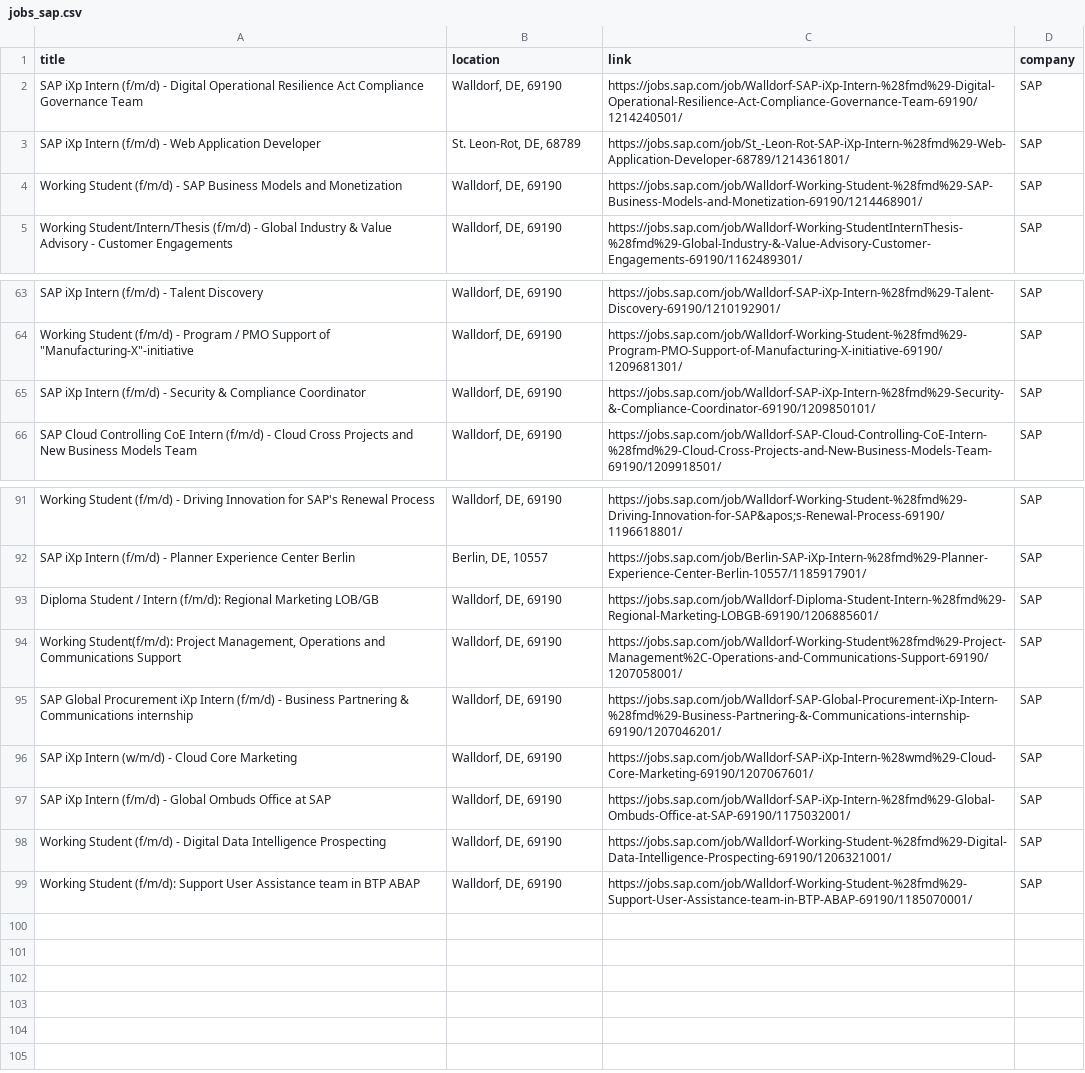
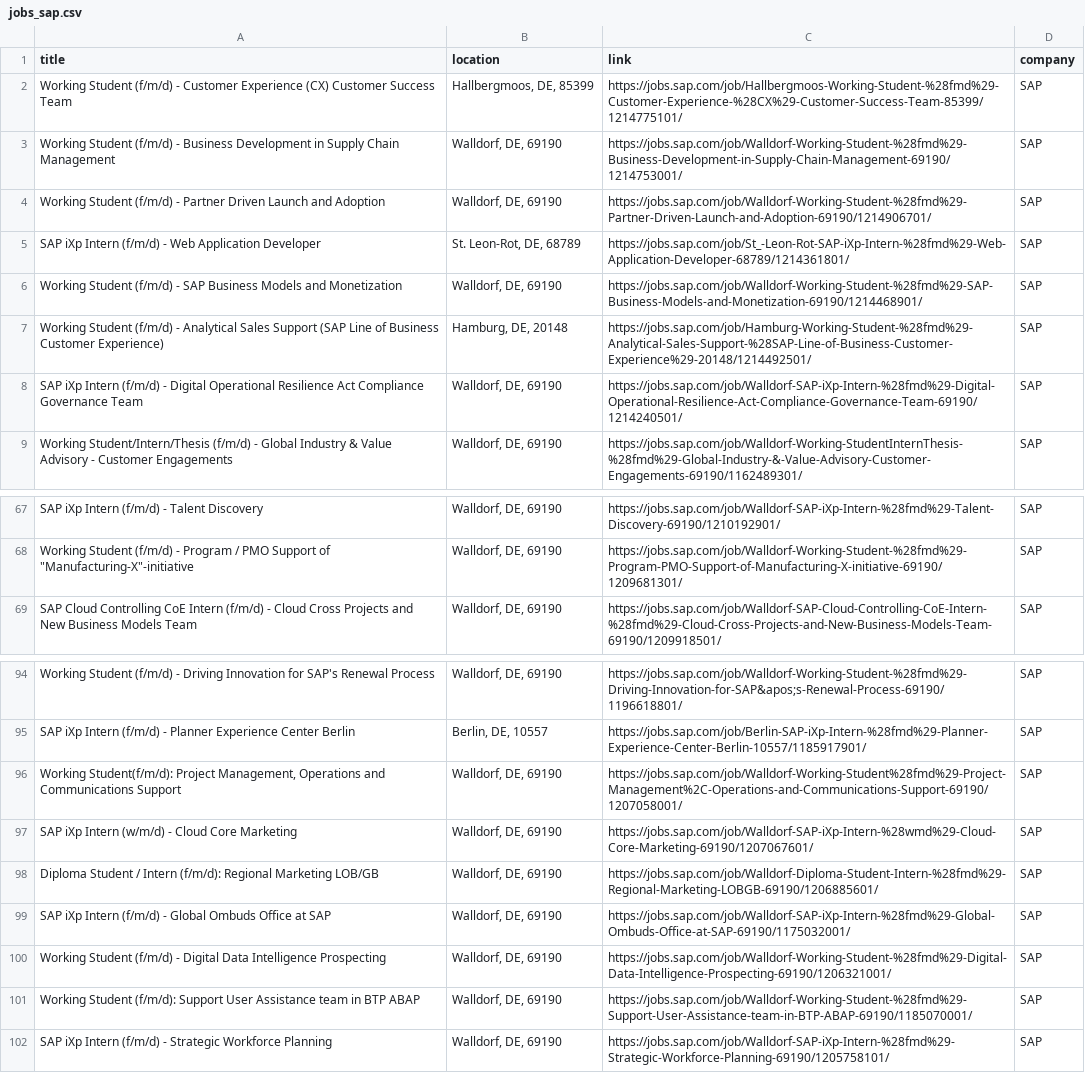
Before and after one commit to SarkisyanS/Jobs_Notifier, a CSV file: data/jobs_sap.csv, drawn as a sheet; only a part is shown, gaps mark what is left out; the diff covers the shown part only.

```diff
--- a/data/jobs_sap.csv
+++ b/data/jobs_sap.csv
@@ -1,5 +1,9 @@
 title,location,link,company
-SAP iXp Intern (f/m/d) - Digital Operational Resilience Act Compliance Governance Team,"Walldorf, DE, 69190",https://jobs.sap.com/job/Walldorf-SAP-iXp-Intern-%28fmd%29-Digital-Operational-Resilience-Act-Compliance-Governance-Team-69190/1214240501/,SAP
+Working Student (f/m/d) - Customer Experience (CX) Customer Success Team,"Hallbergmoos, DE, 85399",https://jobs.sap.com/job/Hallbergmoos-Working-Student-%28fmd%29-Customer-Experience-%28CX%29-Customer-Success-Team-85399/1214775101/,SAP
+Working Student (f/m/d) - Business Development in Supply Chain Management,"Walldorf, DE, 69190",https://jobs.sap.com/job/Walldorf-Working-Student-%28fmd%29-Business-Development-in-Supply-Chain-Management-69190/1214753001/,SAP
+Working Student (f/m/d) - Partner Driven Launch and Adoption,"Walldorf, DE, 69190",https://jobs.sap.com/job/Walldorf-Working-Student-%28fmd%29-Partner-Driven-Launch-and-Adoption-69190/1214906701/,SAP
 SAP iXp Intern (f/m/d) - Web Application Developer,"St. Leon-Rot, DE, 68789",https://jobs.sap.com/job/St_-Leon-Rot-SAP-iXp-Intern-%28fmd%29-Web-Application-Developer-68789/1214361801/,SAP
 Working Student (f/m/d) - SAP Business Models and Monetization,"Walldorf, DE, 69190",https://jobs.sap.com/job/Walldorf-Working-Student-%28fmd%29-SAP-Business-Models-and-Monetization-69190/1214468901/,SAP
+Working Student (f/m/d) - Analytical Sales Support (SAP Line of Business Customer Experience),"Hamburg, DE, 20148",https://jobs.sap.com/job/Hamburg-Working-Student-%28fmd%29-Analytical-Sales-Support-%28SAP-Line-of-Business-Customer-Experience%29-20148/1214492501/,SAP
+SAP iXp Intern (f/m/d) - Digital Operational Resilience Act Compliance Governance Team,"Walldorf, DE, 69190",https://jobs.sap.com/job/Walldorf-SAP-iXp-Intern-%28fmd%29-Digital-Operational-Resilience-Act-Compliance-Governance-Team-69190/1214240501/,SAP
 Working Student/Intern/Thesis (f/m/d) - Global Industry & Value Advisory - Customer Engagements,"Walldorf, DE, 69190",https://jobs.sap.com/job/Walldorf-Working-StudentInternThesis-%28fmd%29-Global-Industry-&-Value-Advisory-Customer-Engagements-69190/1162489301/,SAP
@@ -64,3 +68,2 @@ SAP iXp Intern (f/m/d) - Talent Discovery,"Walldorf, DE, 69190",https://jobs.sap
 "Working Student (f/m/d) - Program / PMO Support of ""Manufacturing-X""-initiative","Walldorf, DE, 69190",https://jobs.sap.com/job/Walldorf-Working-Student-%28fmd%29-Program-PMO-Support-of-Manufacturing-X-initiative-69190/1209681301/,SAP
-SAP iXp Intern (f/m/d) - Security & Compliance Coordinator,"Walldorf, DE, 69190",https://jobs.sap.com/job/Walldorf-SAP-iXp-Intern-%28fmd%29-Security-&-Compliance-Coordinator-69190/1209850101/,SAP
 SAP Cloud Controlling CoE Intern (f/m/d) - Cloud Cross Projects and New Business Models Team,"Walldorf, DE, 69190",https://jobs.sap.com/job/Walldorf-SAP-Cloud-Controlling-CoE-Intern-%28fmd%29-Cloud-Cross-Projects-and-New-Business-Models-Team-69190/1209918501/,SAP
@@ -92,6 +95,5 @@ Working Student (f/m/d) - Driving Innovation for SAP's Renewal Process,"Walldorf
 SAP iXp Intern (f/m/d) - Planner Experience Center Berlin,"Berlin, DE, 10557",https://jobs.sap.com/job/Berlin-SAP-iXp-Intern-%28fmd%29-Planner-Experience-Center-Berlin-10557/1185917901/,SAP
+"Working Student(f/m/d): Project Management, Operations and Communications Support","Walldorf, DE, 69190",https://jobs.sap.com/job/Walldorf-Working-Student%28fmd%29-Project-Management%2C-Operations-and-Communications-Support-69190/1207058001/,SAP
+SAP iXp Intern (w/m/d) - Cloud Core Marketing,"Walldorf, DE, 69190",https://jobs.sap.com/job/Walldorf-SAP-iXp-Intern-%28wmd%29-Cloud-Core-Marketing-69190/1207067601/,SAP
 Diploma Student / Intern (f/m/d): Regional Marketing LOB/GB,"Walldorf, DE, 69190",https://jobs.sap.com/job/Walldorf-Diploma-Student-Intern-%28fmd%29-Regional-Marketing-LOBGB-69190/1206885601/,SAP
-"Working Student(f/m/d): Project Management, Operations and Communications Support","Walldorf, DE, 69190",https://jobs.sap.com/job/Walldorf-Working-Student%28fmd%29-Project-Management%2C-Operations-and-Communications-Support-69190/1207058001/,SAP
-SAP Global Procurement iXp Intern (f/m/d) - Business Partnering & Communications internship,"Walldorf, DE, 69190",https://jobs.sap.com/job/Walldorf-SAP-Global-Procurement-iXp-Intern-%28fmd%29-Business-Partnering-&-Communications-internship-69190/1207046201/,SAP
-SAP iXp Intern (w/m/d) - Cloud Core Marketing,"Walldorf, DE, 69190",https://jobs.sap.com/job/Walldorf-SAP-iXp-Intern-%28wmd%29-Cloud-Core-Marketing-69190/1207067601/,SAP
 SAP iXp Intern (f/m/d) - Global Ombuds Office at SAP,"Walldorf, DE, 69190",https://jobs.sap.com/job/Walldorf-SAP-iXp-Intern-%28fmd%29-Global-Ombuds-Office-at-SAP-69190/1175032001/,SAP
@@ -99 +101,2 @@ Working Student (f/m/d) - Digital Data Intelligence Prospecting,"Walldorf, DE, 6
 Working Student (f/m/d): Support User Assistance team in BTP ABAP,"Walldorf, DE, 69190",https://jobs.sap.com/job/Walldorf-Working-Student-%28fmd%29-Support-User-Assistance-team-in-BTP-ABAP-69190/1185070001/,SAP
+SAP iXp Intern (f/m/d) - Strategic Workforce Planning,"Walldorf, DE, 69190",https://jobs.sap.com/job/Walldorf-SAP-iXp-Intern-%28fmd%29-Strategic-Workforce-Planning-69190/1205758101/,SAP
```
Also changed, not shown: 3 moved rows elsewhere in this file, data/jobs_bosch.csv, data/jobs_sap_de.csv, 8 other files.
